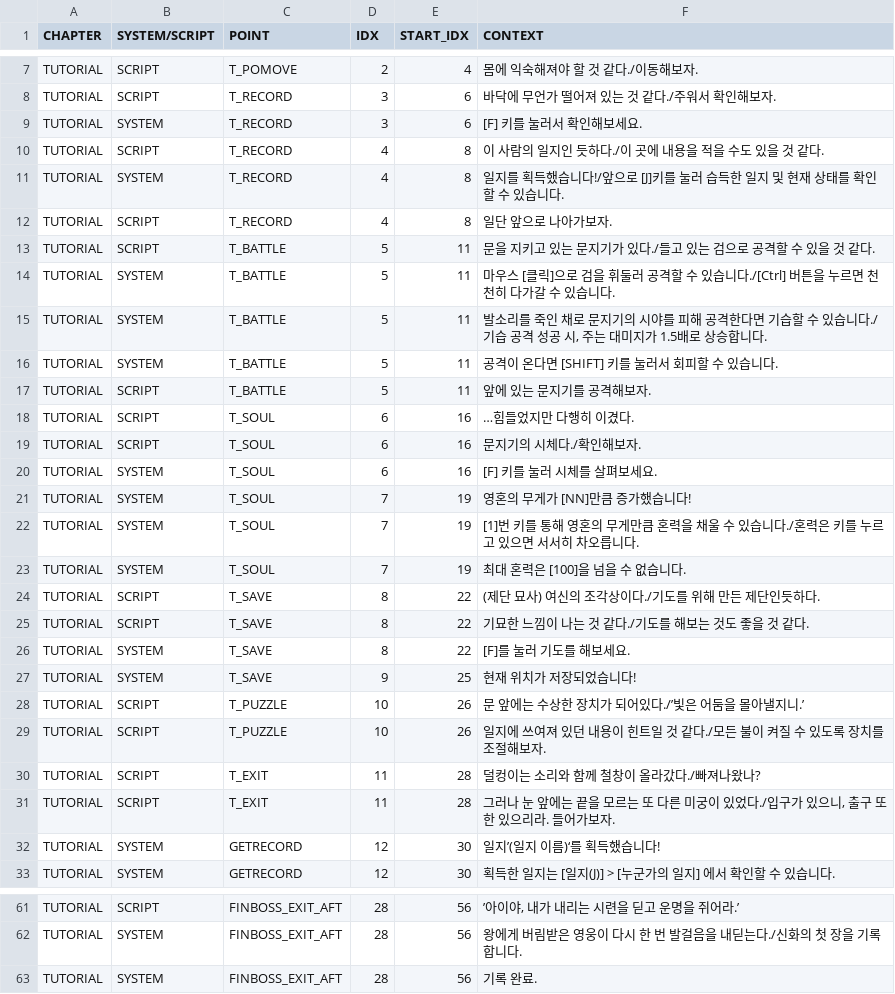
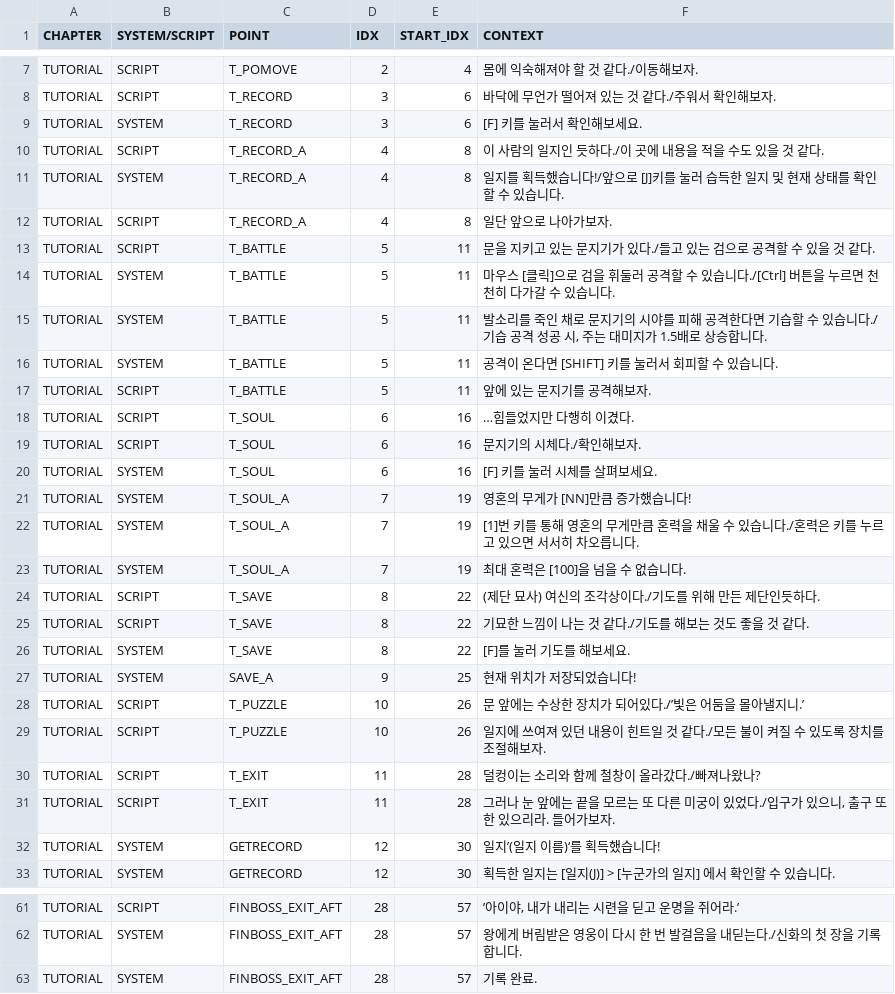
Before and after one commit to taechomaeul/Team-Project, a CSV file: Assets/Resources/Script/ScriptData.csv, drawn as a sheet; only a part is shown, gaps mark what is left out; the diff covers the shown part only; the diff names each change by its address in the sheet, - before the commit and + after, or states it on an @@ line.

```diff
--- a/Assets/Resources/Script/ScriptData.csv
+++ b/Assets/Resources/Script/ScriptData.csv
-C10:C12 (POINT): T_RECORD
+C10:C12 (POINT): T_RECORD_A
-C21:C23 (POINT): T_SOUL
+C21:C23 (POINT): T_SOUL_A
-C27 (POINT): T_SAVE
+C27 (POINT): SAVE_A
-E61:E63 (START_IDX): 56
+E61:E63 (START_IDX): 57
```
Also changed, not shown: 31 edited cells elsewhere in this file, 5 other files.
